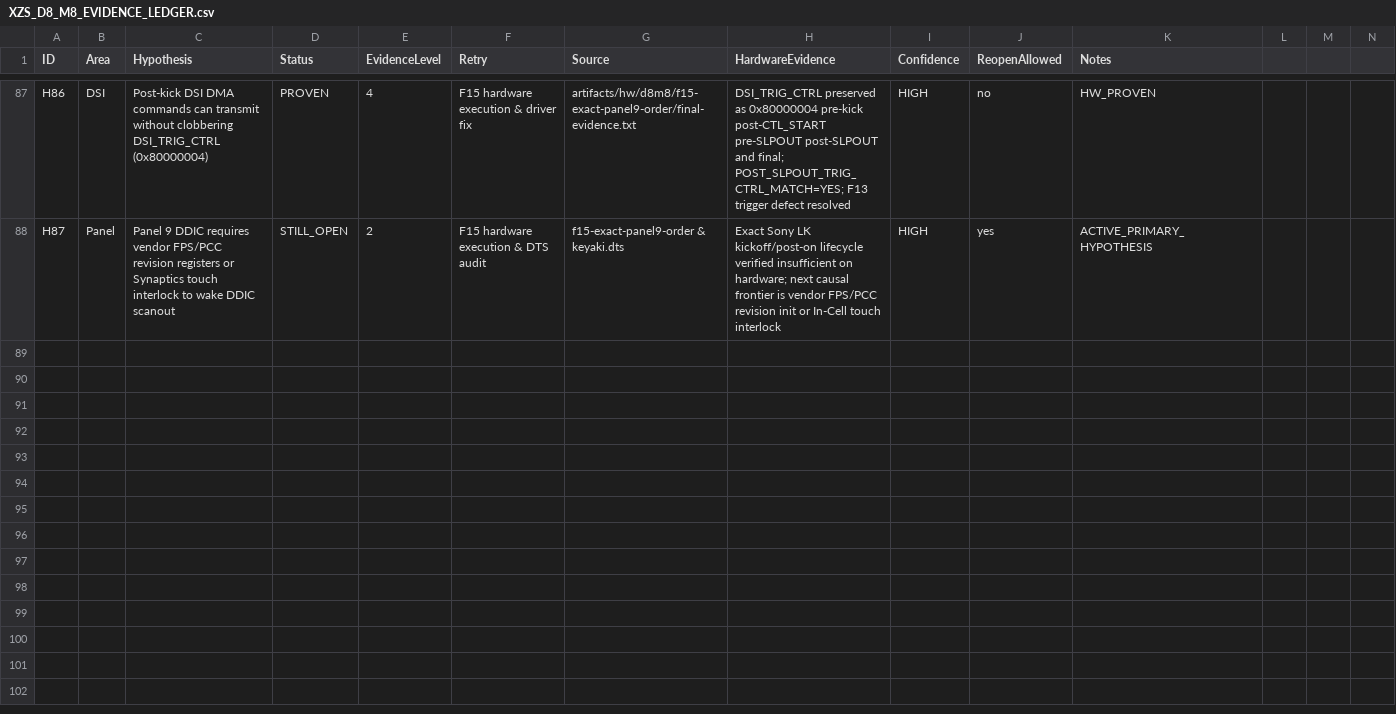
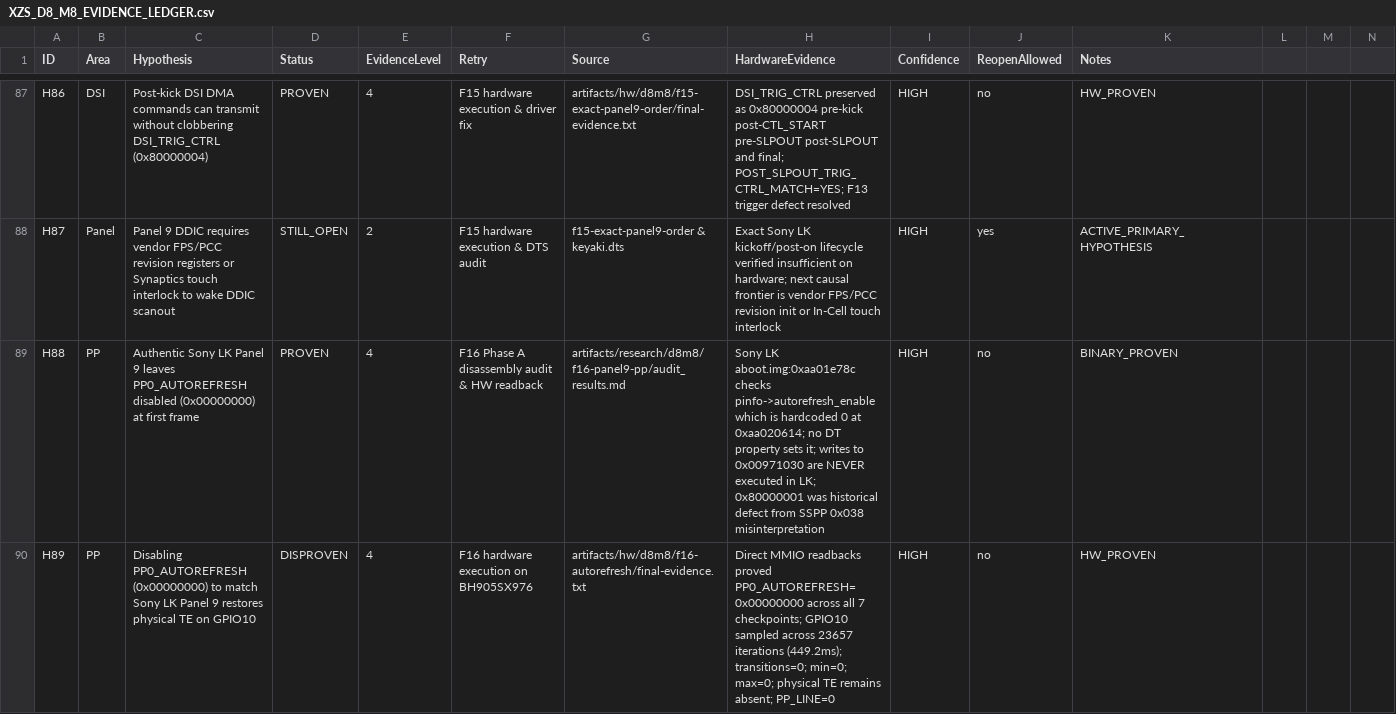
Before and after one commit to lechaukha12/xnu-xzs, a CSV file: docs/XZS_D8_M8_EVIDENCE_LEDGER.csv, drawn as a sheet; only a part is shown, gaps mark what is left out; the diff covers the shown part only.

Commit message:
docs: add F16 Panel 9 autorefresh and RD_PTR source closure evidence and ledger update

```diff
--- a/docs/XZS_D8_M8_EVIDENCE_LEDGER.csv
+++ b/docs/XZS_D8_M8_EVIDENCE_LEDGER.csv
@@ -88 +88,3 @@ H86,DSI,Post-kick DSI DMA commands can transmit without clobbering DSI_TRIG_CTRL
 H87,Panel,Panel 9 DDIC requires vendor FPS/PCC revision registers or Synaptics touch interlock to wake DDIC scanout,STILL_OPEN,2,F15 hardware execution & DTS audit,f15-exact-panel9-order & keyaki.dts,Exact Sony LK kickoff/post-on lifecycle verified insufficient on hardware; next causal frontier is vendor FPS/PCC revision init or In-Cell touch interlock,HIGH,yes,ACTIVE_PRIMARY_HYPOTHESIS
+H88,PP,Authentic Sony LK Panel 9 leaves PP0_AUTOREFRESH disabled (0x00000000) at first frame,PROVEN,4,F16 Phase A disassembly audit & HW readback,artifacts/research/d8m8/f16-panel9-pp/audit_results.md,Sony LK aboot.img:0xaa01e78c checks pinfo->autorefresh_enable which is hardcoded 0 at 0xaa020614; no DT property sets it; writes to 0x00971030 are NEVER executed in LK; 0x80000001 was historical defect from SSPP 0x038 misinterpretation,HIGH,no,BINARY_PROVEN
+H89,PP,Disabling PP0_AUTOREFRESH (0x00000000) to match Sony LK Panel 9 restores physical TE on GPIO10,DISPROVEN,4,F16 hardware execution on BH905SX976,artifacts/hw/d8m8/f16-autorefresh/final-evidence.txt,Direct MMIO readbacks proved PP0_AUTOREFRESH=0x00000000 across all 7 checkpoints; GPIO10 sampled across 23657 iterations (449.2ms); transitions=0; min=0; max=0; physical TE remains absent; PP_LINE=0,HIGH,no,HW_PROVEN
```
Also changed, not shown: 1 added row elsewhere in this file, 1 other file.
